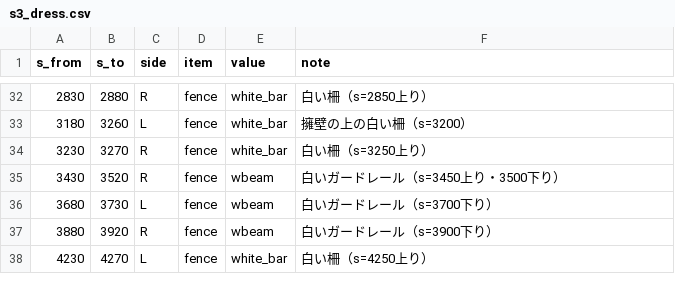
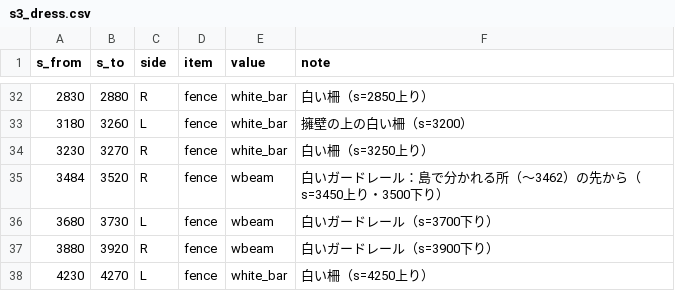
Before and after one commit to poropi/yabitsu-touge-ac, a CSV file: data/manual/s3_dress.csv, drawn as a sheet; only a part is shown, gaps mark what is left out.

```diff
--- a/data/manual/s3_dress.csv
+++ b/data/manual/s3_dress.csv
@@ -34,3 +34,3 @@ s_from,s_to,side,item,value,note
 3230,3270,R,fence,white_bar,白い柵（s=3250上り）
-3430,3520,R,fence,wbeam,白いガードレール（s=3450上り・3500下り）
+3484,3520,R,fence,wbeam,白いガードレール：島で分かれる所（〜3462）の先から（s=3450上り・3500下り）
 3680,3730,L,fence,wbeam,白いガードレール（s=3700下り）
```
Also changed, not shown: data/manual/s3_lines.csv, 11 other files.
